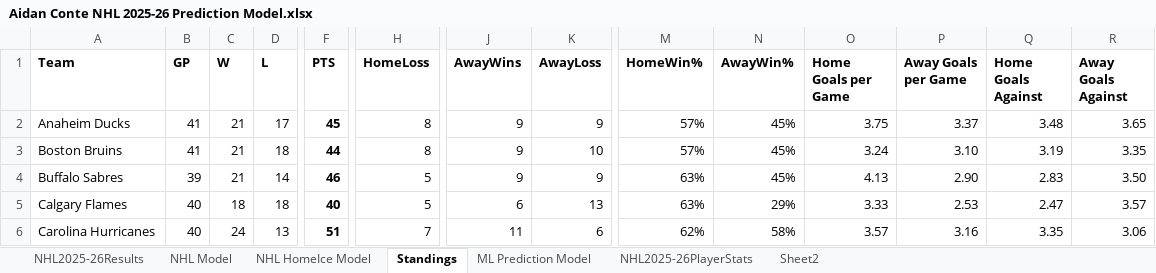
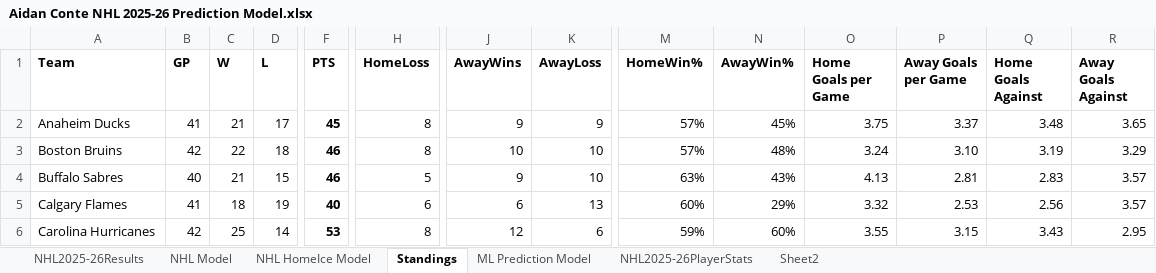
Before and after one commit to AidzNasty/NHL-Prediction-Model, an Excel workbook: Aidan Conte NHL 2025-26 Prediction Model.xlsx, sheet Standings, drawn as a sheet; only a part is shown, gaps mark what is left out; values as stored, in another font and other column widths than the file's, no borders; table styles not drawn; the diff covers the shown part only; the diff names each change by its address in the sheet, - before the commit and + after, or states it on an @@ line.

```diff
--- a/Aidan Conte NHL 2025-26 Prediction Model.xlsx (sheet Standings)
+++ b/Aidan Conte NHL 2025-26 Prediction Model.xlsx (sheet Standings)
-B3 (GP): 41
+B3 (GP): 42
-C3 (W): 21
+C3 (W): 22
-F3 (PTS): 44
+F3 (PTS): 46
-J3 (AwayWins): 9
+J3 (AwayWins): 10
-N3 (AwayWin%): 45%
+N3 (AwayWin%): 48%
-R3 (Away Goals Against): 3.35
+R3 (Away Goals Against): 3.29
-B4 (GP): 39
+B4 (GP): 40
-D4 (L): 14
+D4 (L): 15
-K4 (AwayLoss): 9
+K4 (AwayLoss): 10
-N4 (AwayWin%): 45%
+N4 (AwayWin%): 43%
-P4 (Away Goals per Game): 2.90
+P4 (Away Goals per Game): 2.81
-R4 (Away Goals Against): 3.50
+R4 (Away Goals Against): 3.57
-B5 (GP): 40
+B5 (GP): 41
-D5 (L): 18
+D5 (L): 19
-H5 (HomeLoss): 5
+H5 (HomeLoss): 6
-M5 (HomeWin%): 63%
+M5 (HomeWin%): 60%
-O5 (Home Goals per Game): 3.33
+O5 (Home Goals per Game): 3.32
-Q5 (Home Goals Against): 2.47
+Q5 (Home Goals Against): 2.56
-B6 (GP): 40
+B6 (GP): 42
-C6 (W): 24
+C6 (W): 25
-D6 (L): 13
+D6 (L): 14
-F6 (PTS): 51
+F6 (PTS): 53
-H6 (HomeLoss): 7
+H6 (HomeLoss): 8
-J6 (AwayWins): 11
+J6 (AwayWins): 12
-M6 (HomeWin%): 62%
+M6 (HomeWin%): 59%
-N6 (AwayWin%): 58%
+N6 (AwayWin%): 60%
-O6 (Home Goals per Game): 3.57
+O6 (Home Goals per Game): 3.55
-P6 (Away Goals per Game): 3.16
+P6 (Away Goals per Game): 3.15
-Q6 (Home Goals Against): 3.35
+Q6 (Home Goals Against): 3.43
-R6 (Away Goals Against): 3.06
+R6 (Away Goals Against): 2.95
```
Also changed, not shown: 177 edited cells elsewhere in this sheet, sheet NHL2025-26PlayerStats, sheet NHL Model, sheet NHL HomeIce Model, sheet ML Prediction Model, sheet NHL2025-26Results.
